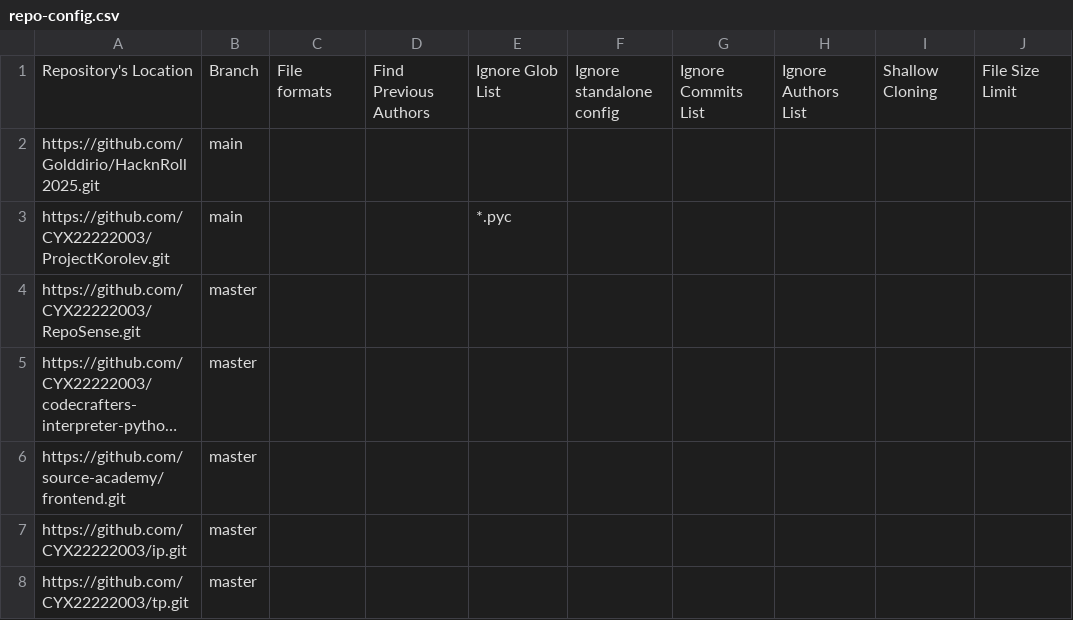
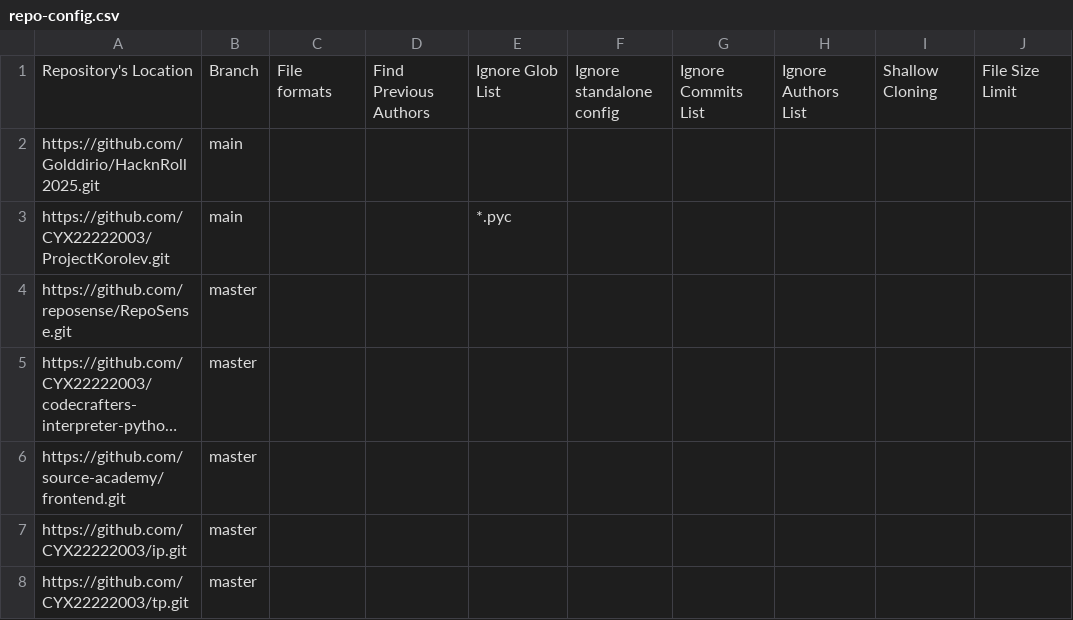
Before and after one commit to CYX22222003/RepoSense-user-experiment-cyx, a CSV file: config/repo-config.csv, drawn as a sheet; only a part is shown; long unchanged cells end in …; the diff names each change by its address in the sheet, - before the commit and + after, or states it on an @@ line.

Commit message:
Update repo config

```diff
--- a/config/repo-config.csv
+++ b/config/repo-config.csv
-A4: https://github.com/CYX22222003/RepoSense.git
+A4: https://github.com/reposense/RepoSense.git
```
